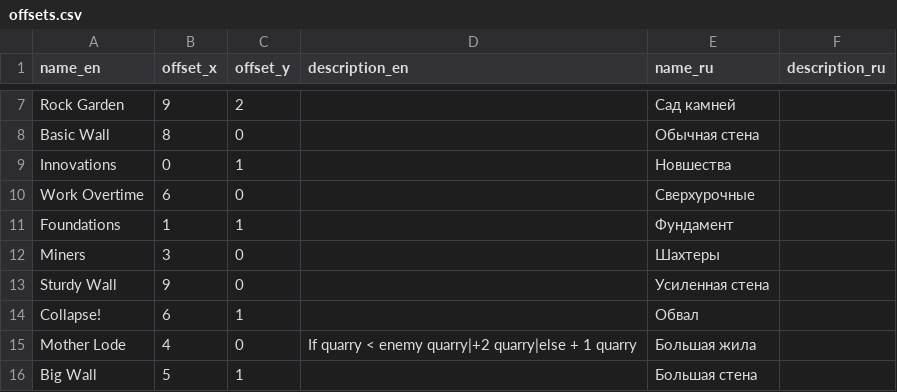
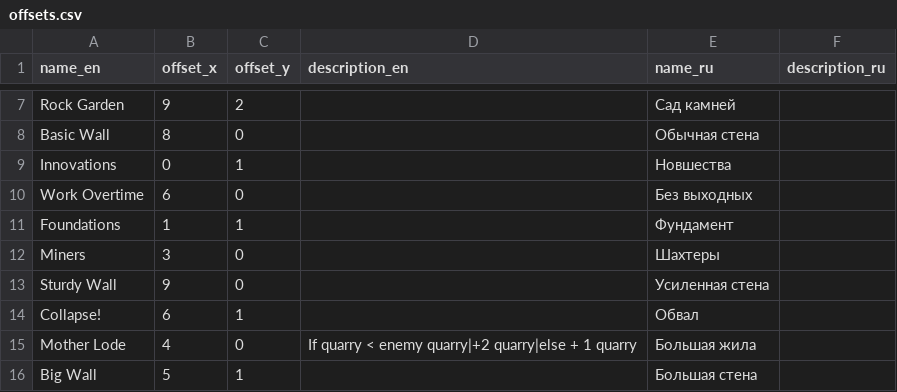
Before and after one commit to oleg-py/arcomage-challenge, a CSV file: frontend/src/main/resources/offsets.csv, drawn as a sheet; only a part is shown, gaps mark what is left out.

```diff
--- a/frontend/src/main/resources/offsets.csv
+++ b/frontend/src/main/resources/offsets.csv
@@ -9,3 +9,3 @@ Basic Wall,8,0,,Обычная стена,
 Innovations,0,1,,Новшества,
-Work Overtime,6,0,,Сверхурочные,
+Work Overtime,6,0,,Без выходных,
 Foundations,1,1,,Фундамент,
```
Also changed, not shown: 4 other files.
